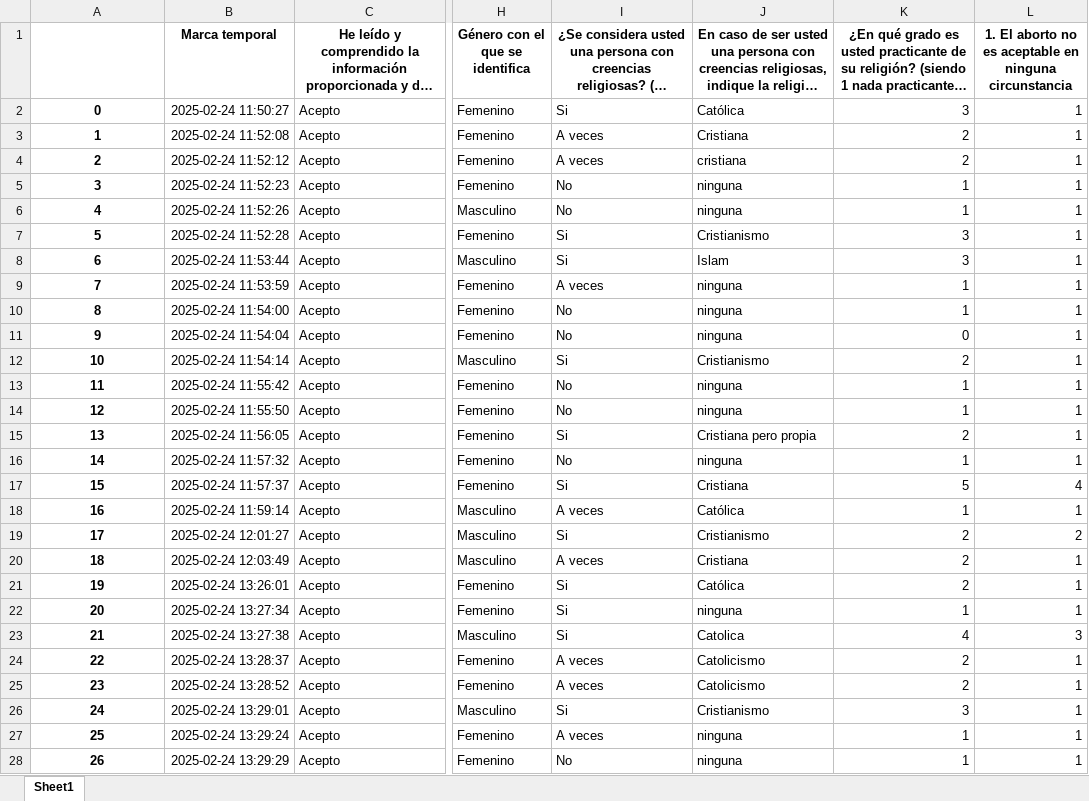
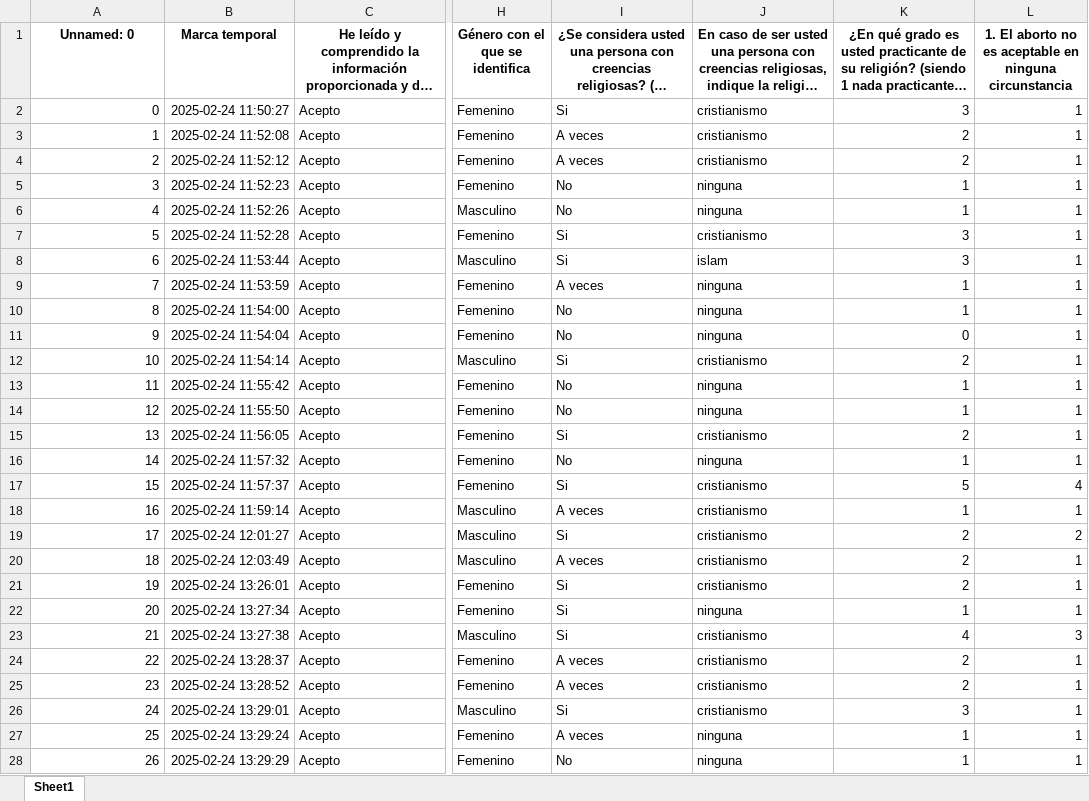
Before and after one commit to bmeldev/AI_ethics, an Excel workbook: data/pre.xlsx, sheet Sheet1, drawn as a sheet; only a part is shown, gaps mark what is left out; long unchanged cells end in …; values as stored, in another font and other column widths than the file's, no borders; the diff covers the shown part only; the diff names each change by its address in the sheet, - before the commit and + after, or states it on an @@ line.

```diff
--- a/data/pre.xlsx (sheet Sheet1)
+++ b/data/pre.xlsx (sheet Sheet1)
-A1: (empty)
+A1: Unnamed: 0
@@ A2:A28 bold: on → off, alignment: center → right @@
-J2: Católica
+J2: cristianismo
-J3: Cristiana
+J3: cristianismo
-J4: cristiana
+J4: cristianismo
-J7: Cristianismo
+J7: cristianismo
-J8: Islam
+J8: islam
-J12: Cristianismo
+J12: cristianismo
-J15: Cristiana pero propia
+J15: cristianismo
-J17: Cristiana
+J17: cristianismo
-J18: Católica
+J18: cristianismo
-J19: Cristianismo
+J19: cristianismo
-J20: Cristiana
+J20: cristianismo
-J21: Católica
+J21: cristianismo
-J23: Catolica
+J23: cristianismo
-J24:J25: Catolicismo
+J24:J25: cristianismo
-J26: Cristianismo
+J26: cristianismo
```
Also changed, not shown: 236 edited cells and cell formats elsewhere in this sheet.
